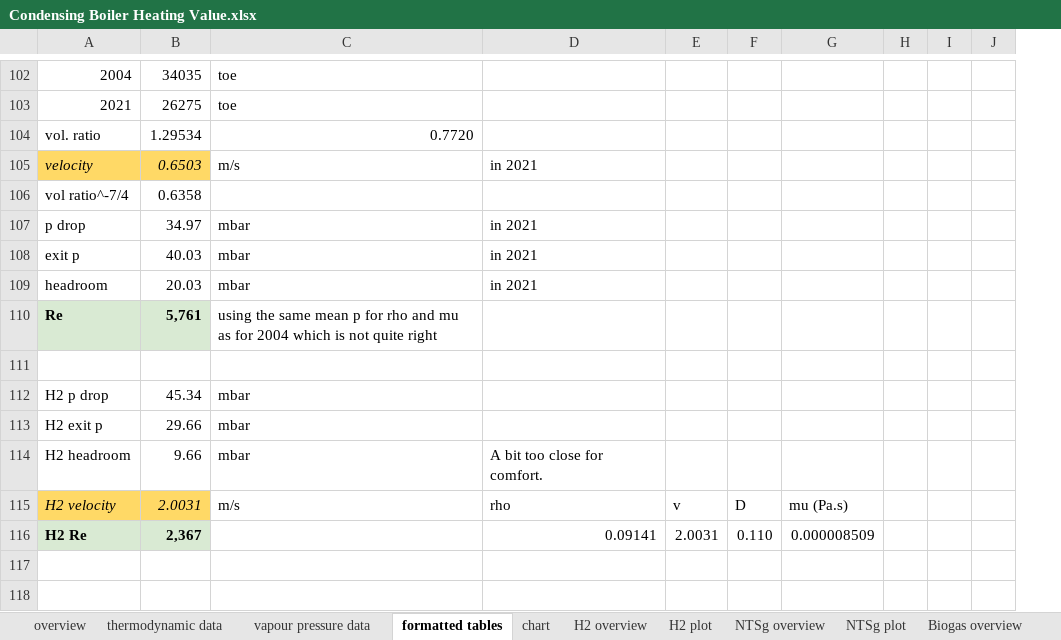
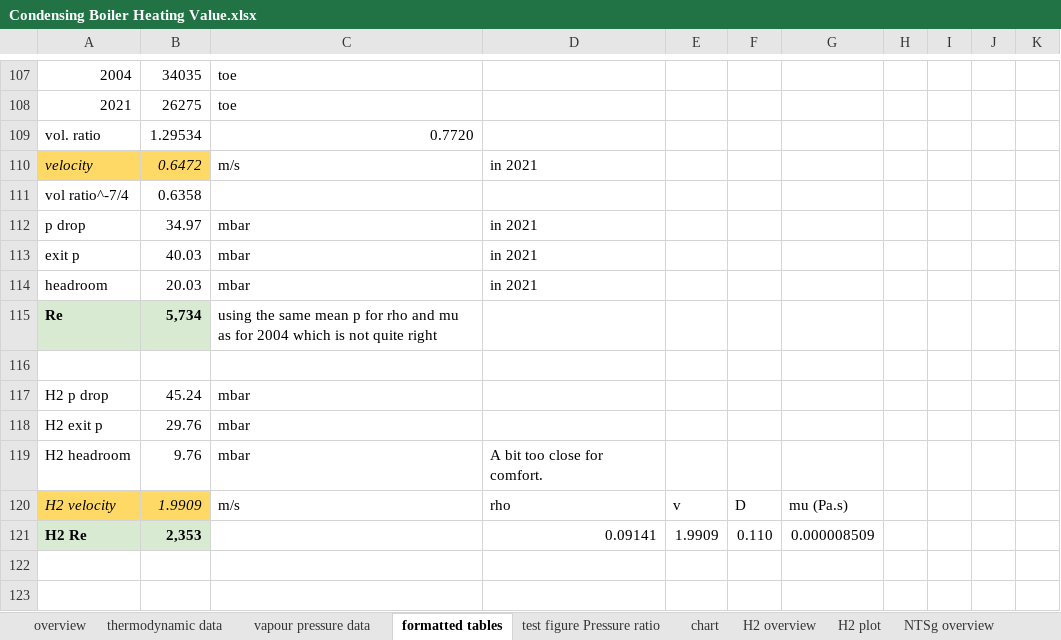
Before and after one commit to PhilipSargent/h2-in-pipes, an Excel workbook: Condensing Boiler Heating Value.xlsx, sheet formatted tables, drawn as a sheet; only a part is shown, gaps mark what is left out; values as stored, in another font and other column widths than the file's, no borders; charts and pictures not drawn; removed rows and columns are numbered as before the commit, all else as after; the diff covers the shown part only; the diff names each change by its address in the sheet, - before the commit and + after, or states it on an @@ line.

```diff
--- a/Condensing Boiler Heating Value.xlsx (sheet formatted tables)
+++ b/Condensing Boiler Heating Value.xlsx (sheet formatted tables)
+sheet tab: test figure Pressure ratio
-column J, empty
+column J, empty
+column K, empty
-B110: 0.6503
+B110: 0.6472
-B115: 5,761
+B115: 5,734
-B117: 45.34
+B117: 45.24
-B118: 29.66
+B118: 29.76
-B119: 9.66
+B119: 9.76
-B120: 2.0031
+B120: 1.9909
-B121: 2,367
+B121: 2,353
-E121: 2.0031
+E121: 1.9909
```
Also changed, not shown: 5 added rows and 29 edited cells elsewhere in this sheet, formulas that keep their value, charts or pictures.
